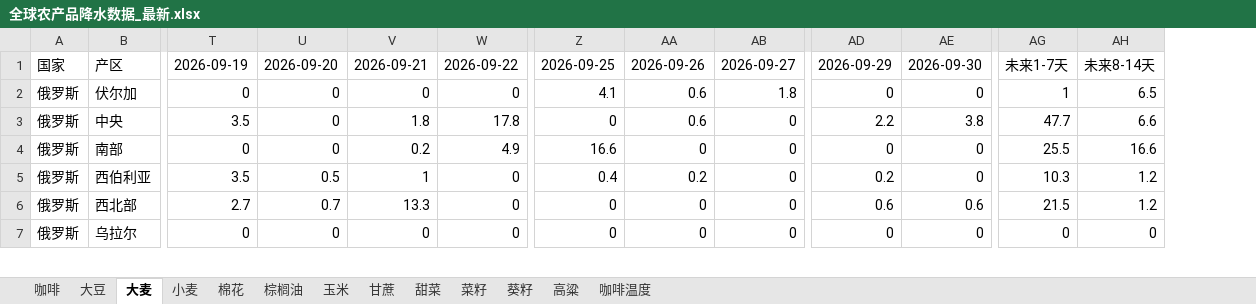
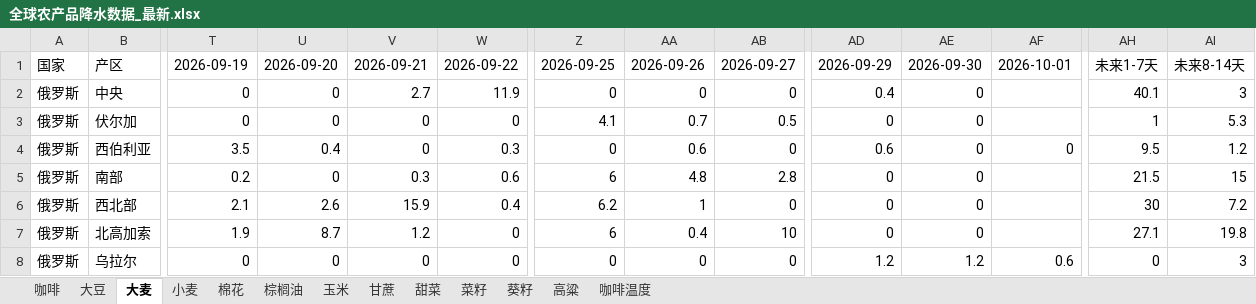
Before and after one commit to 2368846312-oss/ag-weather, an Excel workbook: 全球农产品降水数据_最新.xlsx, sheet 大麦, drawn as a sheet; only a part is shown, gaps mark what is left out; values as stored, in another font and other column widths than the file's, no cell formats; removed rows and columns are numbered as before the commit, all else as after; rows hold the shown columns only; the diff covers the shown part only; the diff names each change by its address in the sheet, - before the commit and + after, or states it on an @@ line.

```diff
--- a/全球农产品降水数据_最新.xlsx (sheet 大麦)
+++ b/全球农产品降水数据_最新.xlsx (sheet 大麦)
+column AF, row 1: 2026-10-01; row 8: 0.6
+row 2: 俄罗斯 | 中央 | 0 | 0 | 2.7 | 11.9 | 0 | 0 | 0 | 0.4 | 0 |  | 40.1 | 3
-AA3: 0.6
+AA3: 0.7
-AB3: 1.8
+AB3: 0.5
-AI3: 6.5
+AI3: 5.3
-row 3: 俄罗斯 | 中央 | 3.5 | 0 | 1.8 | 17.8 | 0 | 0.6 | 0 | 2.2 | 3.8 | 47.7 | 6.6
+row 4: 俄罗斯 | 西伯利亚 | 3.5 | 0.4 | 0 | 0.3 | 0 | 0.6 | 0 | 0.6 | 0 | 0 | 9.5 | 1.2
-T5: 0
+T5: 0.2
-V5: 0.2
+V5: 0.3
-W5: 4.9
+W5: 0.6
-Z5: 16.6
+Z5: 6
-AA5: 0
+AA5: 4.8
-AB5: 0
+AB5: 2.8
-AH5: 25.5
+AH5: 21.5
-AI5: 16.6
+AI5: 15
-row 5: 俄罗斯 | 西伯利亚 | 3.5 | 0.5 | 1 | 0 | 0.4 | 0.2 | 0 | 0.2 | 0 | 10.3 | 1.2
-T6: 2.7
+T6: 2.1
-U6: 0.7
+U6: 2.6
-V6: 13.3
+V6: 15.9
-W6: 0
+W6: 0.4
-Z6: 0
+Z6: 6.2
-AA6: 0
+AA6: 1
-AD6: 0.6
+AD6: 0
-AE6: 0.6
+AE6: 0
-AH6: 21.5
+AH6: 30
-AI6: 1.2
+AI6: 7.2
+row 7: 俄罗斯 | 北高加索 | 1.9 | 8.7 | 1.2 | 0 | 6 | 0.4 | 10 | 0 | 0 |  | 27.1 | 19.8
-AD8: 0
+AD8: 1.2
-AE8: 0
+AE8: 1.2
-AI8: 0
+AI8: 3
```
Also changed, not shown: 4 added rows, 5 removed rows and 38 edited cells elsewhere in this sheet, sheet 小麦, sheet 玉米, sheet 菜籽, sheet 大豆, sheet 咖啡温度, sheet 棉花, 6 more sheets, cell formats, VHI_Data/VHI_最近6周汇总.xlsx.
